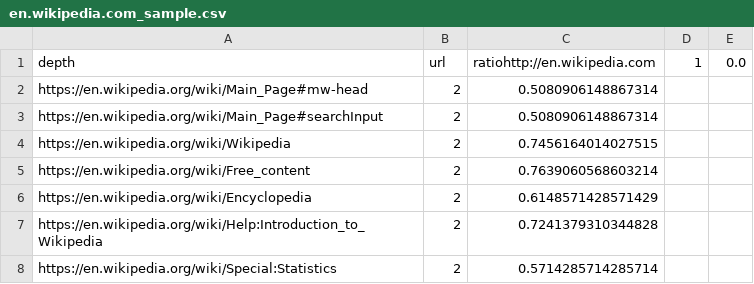
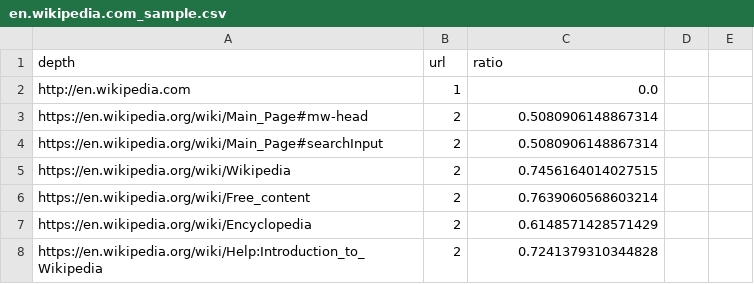
Before and after one commit to ankitkailaswar/WebCrawler-Pagerank, a CSV file: src/main/resources/en.wikipedia.com_sample.csv, drawn as a sheet; only a part is shown; the shorter side is filled out with more unchanged rows.

```diff
--- a/src/main/resources/en.wikipedia.com_sample.csv
+++ b/src/main/resources/en.wikipedia.com_sample.csv
@@ -1,2 +1,3 @@
-depth,url,ratiohttp://en.wikipedia.com,1,0.0
+depth,url,ratio
+http://en.wikipedia.com,1,0.0
 https://en.wikipedia.org/wiki/Main_Page#mw-head,2,0.5080906148867314
```
Also changed, not shown: src/main/resources/www.amazon.co.uk_sample.csv, 2 other files.
